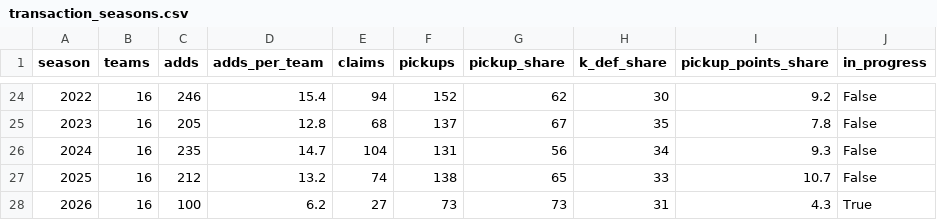
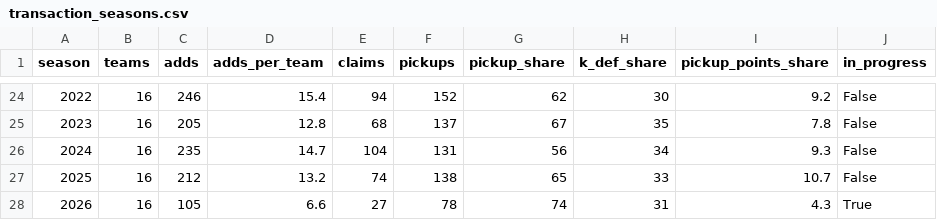
Before and after one commit to mspinola/pdl, a CSV file: datasets/transaction_seasons.csv, drawn as a sheet; only a part is shown, gaps mark what is left out.

```diff
--- a/datasets/transaction_seasons.csv
+++ b/datasets/transaction_seasons.csv
@@ -27,2 +27,2 @@ season,teams,adds,adds_per_team,claims,pickups,pickup_share,k_def_share,pickup_p
 2025,16,212,13.2,74,138,65,33,10.7,False
-2026,16,100,6.2,27,73,73,31,4.3,True
+2026,16,105,6.6,27,78,74,31,4.3,True
```
Also changed, not shown: datasets/trade_log.csv, datasets/transaction_owners.csv, 12 other files.
